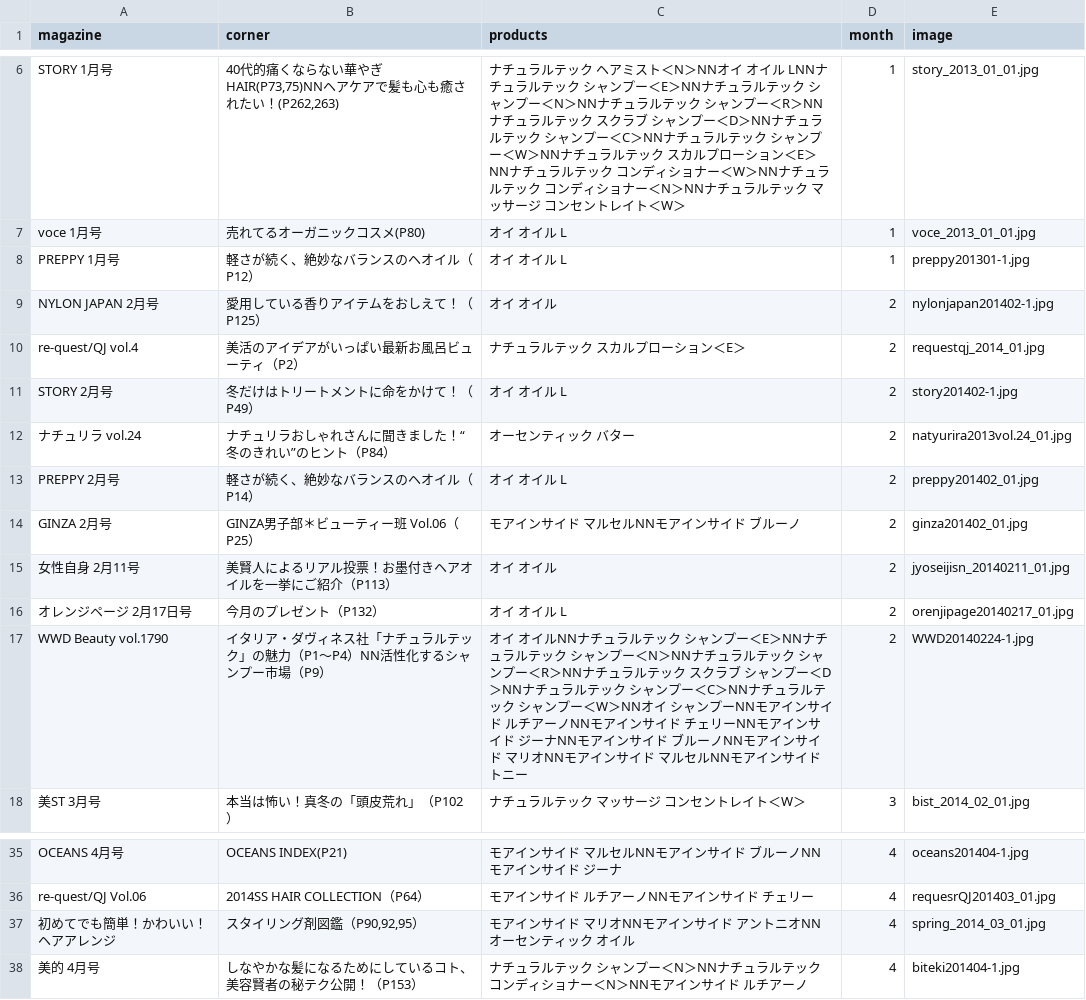
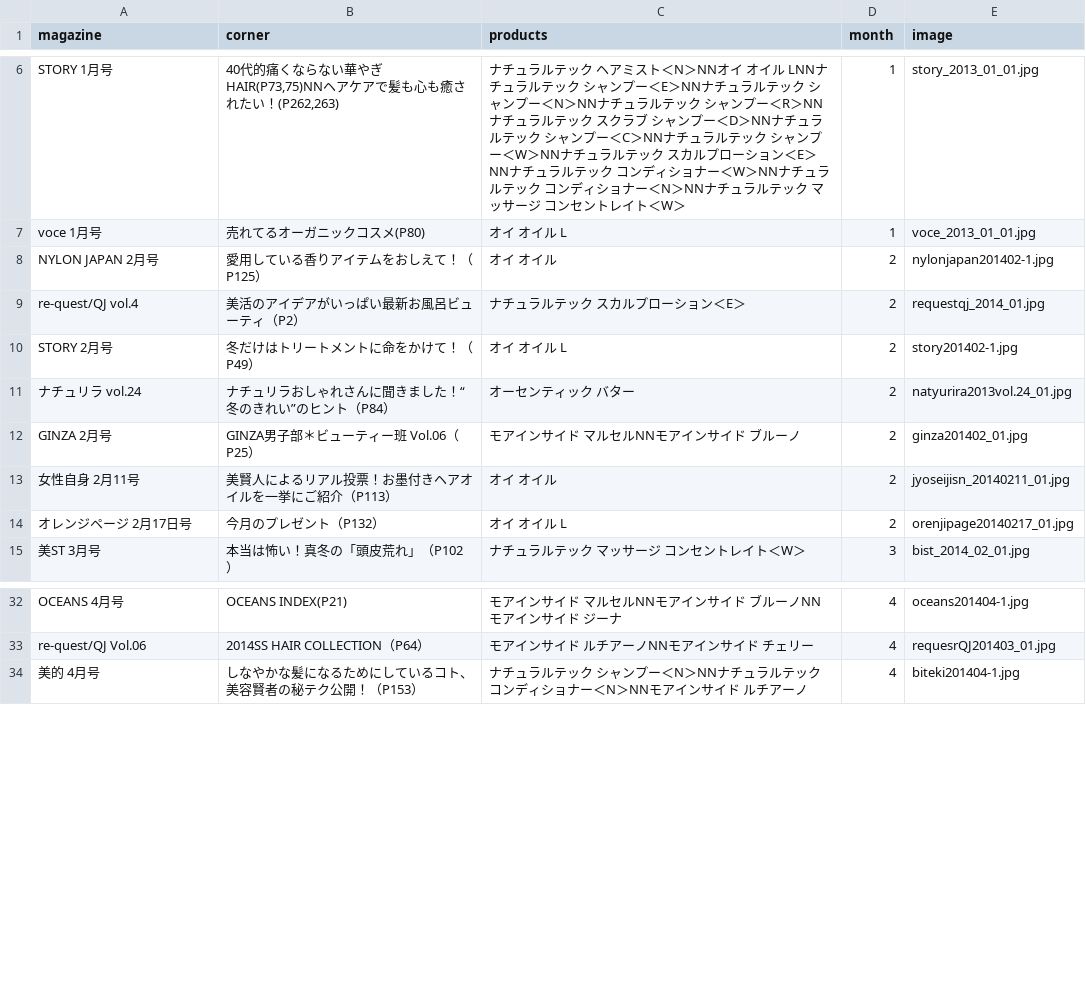
Before and after one commit to hironak/comfort-davines-1, a CSV file: presets/data/press_releases.csv, drawn as a sheet; only a part is shown, gaps mark what is left out; the diff names each change by its address in the sheet, - before the commit and + after, or states it on an @@ line.

Commit message:
メディア掲載情報　削除

```diff
--- a/presets/data/press_releases.csv
+++ b/presets/data/press_releases.csv
-row 8: PREPPY 1月号 | 軽さが続く、絶妙なバランスのヘオイル（P12） | オイ オイル L | 1 | preppy201301-1.jpg
-row 13: PREPPY 2月号 | 軽さが続く、絶妙なバランスのヘオイル（P14） | オイ オイル L | 2 | preppy201402_01.jpg
-row 17: WWD Beauty vol.1790 | イタリア・ダヴィネス社「ナチュラルテック」の魅力（P1〜P4）NN活性化するシャンプー市場（P9） | オイ オイルNNナチュラルテック シャンプー＜E＞NNナチュラルテック シャンプー＜N＞NNナチュラルテック シャンプー＜R＞NNナチュラルテック スクラブ シャンプー＜D＞NNナチュラルテック シャンプー＜C＞NNナチュラルテック シャンプー＜W＞NNオイ シャンプーNNモアインサイド ルチアーノNNモアインサイド チェリーNNモアインサイド ジーナNNモアインサイド ブルーノNNモアインサイド マリオNNモアインサイド マルセルNNモアインサイド トニー | 2 | WWD20140224-1.jpg
-row 37: 初めてでも簡単！かわいい！ヘアアレンジ | スタイリング剤図鑑（P90,92,95） | モアインサイド マリオNNモアインサイド アントニオNNオーセンティック オイル | 4 | spring_2014_03_01.jpg
```
